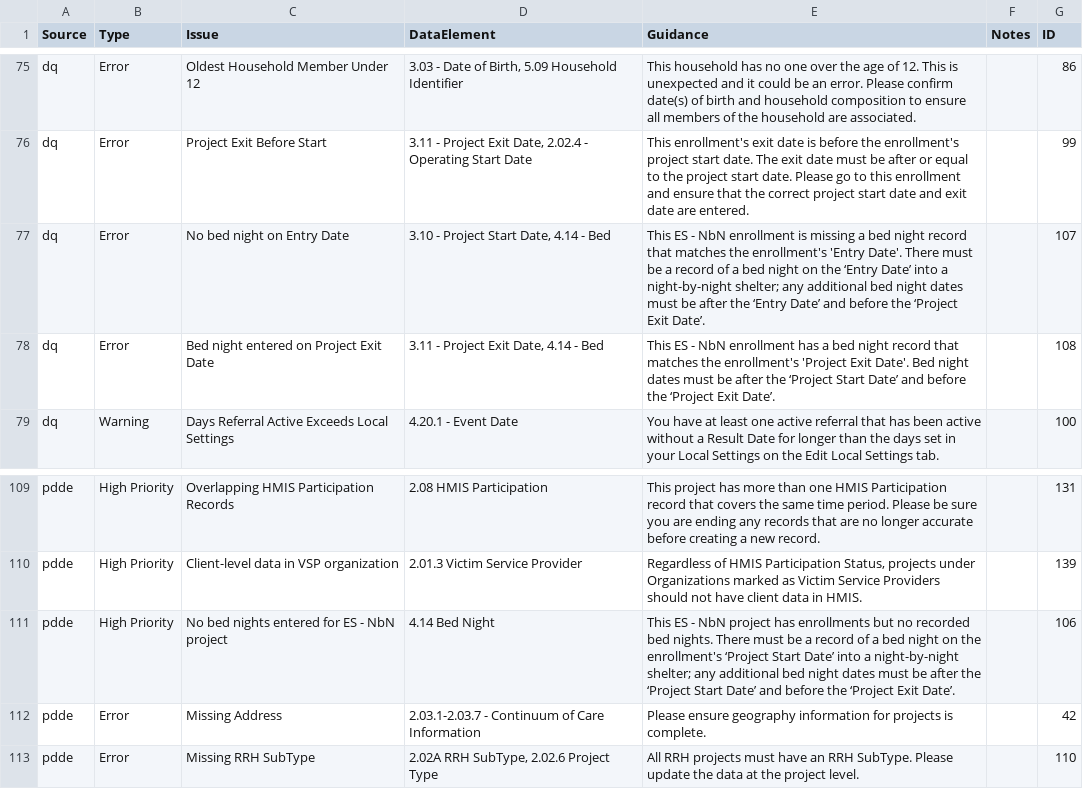
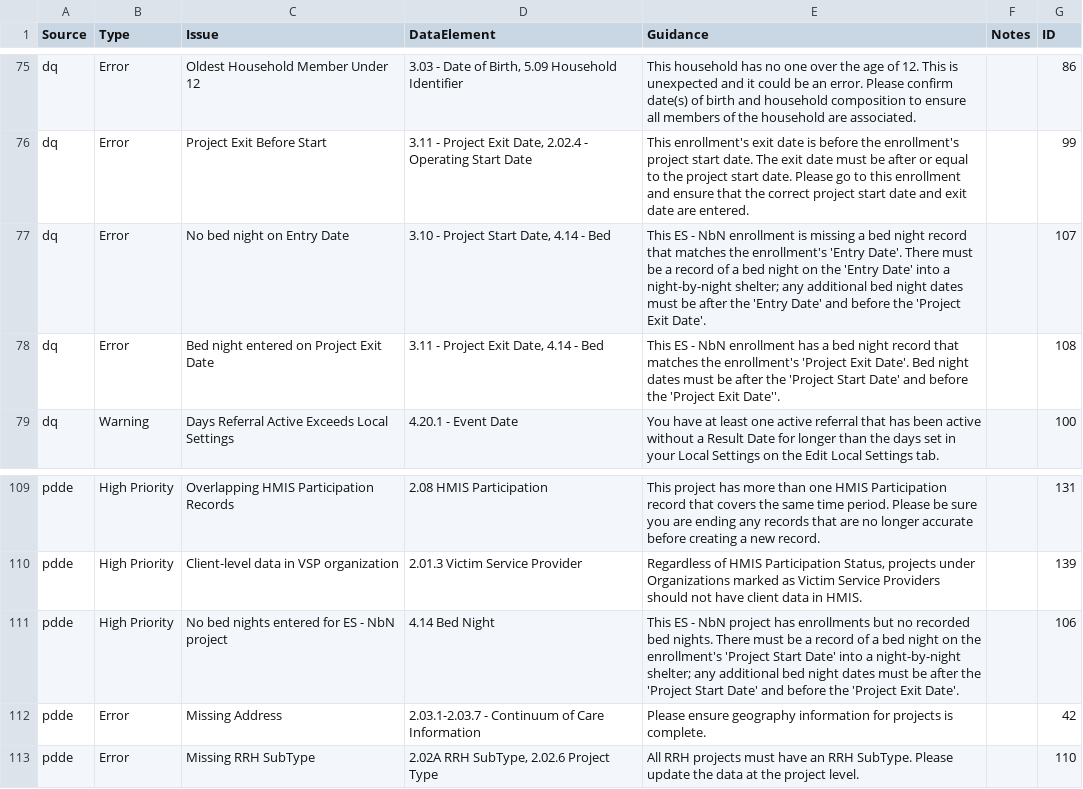
Before and after one commit to abtassociates/eva, a CSV file: public-resources/EvaChecks.csv, drawn as a sheet; only a part is shown, gaps mark what is left out.

Commit message:
using single quotes, rather than smart quotes, for compatibility

```diff
--- a/public-resources/EvaChecks.csv
+++ b/public-resources/EvaChecks.csv
@@ -76,4 +76,4 @@ dq,Error,Oldest Household Member Under 12,"3.03 - Date of Birth, 5.09 Household
 dq,Error,Project Exit Before Start,"3.11 - Project Exit Date, 2.02.4 - Operating Start Date",This enrollment's exit date is before the enrollment's project start date. The exit date must be after or equal to the project start date. Please go to this enrollment and ensure that the correct project start date and exit date are entered.,,99
-dq,Error,No bed night on Entry Date,"3.10 - Project Start Date, 4.14 - Bed",This ES - NbN enrollment is missing a bed night record that matches the enrollment's 'Entry Date'. There must be a record of a bed night on the ‘Entry Date’ into a night-by-night shelter; any additional bed night dates must be after the ‘Entry Date’ and before the ‘Project Exit Date’.,,107
-dq,Error,Bed night entered on Project Exit Date,"3.11 - Project Exit Date, 4.14 - Bed",This ES - NbN enrollment has a bed night record that matches the enrollment's 'Project Exit Date'. Bed night dates must be after the ‘Project Start Date’ and before the ‘Project Exit Date’.,,108
+dq,Error,No bed night on Entry Date,"3.10 - Project Start Date, 4.14 - Bed",This ES - NbN enrollment is missing a bed night record that matches the enrollment's 'Entry Date'. There must be a record of a bed night on the 'Entry Date' into a night-by-night shelter; any additional bed night dates must be after the 'Entry Date' and before the 'Project Exit Date'.,,107
+dq,Error,Bed night entered on Project Exit Date,"3.11 - Project Exit Date, 4.14 - Bed",This ES - NbN enrollment has a bed night record that matches the enrollment's 'Project Exit Date'. Bed night dates must be after the 'Project Start Date' and before the 'Project Exit Date''.,,108
 dq,Warning,Days Referral Active Exceeds Local Settings,4.20.1 - Event Date,You have at least one active referral that has been active without a Result Date for longer than the days set in your Local Settings on the Edit Local Settings tab.,,100
@@ -110,3 +110,3 @@ pdde,High Priority,Overlapping HMIS Participation Records,2.08 HMIS Participatio
 pdde,High Priority,Client-level data in VSP organization,2.01.3 Victim Service Provider,"Regardless of HMIS Participation Status, projects under Organizations marked as Victim Service Providers should not have client data in HMIS.",,139
-pdde,High Priority,No bed nights entered for ES - NbN project, 4.14 Bed Night,"This ES - NbN project has enrollments but no recorded bed nights. There must be a record of a bed night on the enrollment's ‘Project Start Date’ into a night-by-night shelter; any additional bed night dates must be after the ‘Project Start Date’ and before the ‘Project Exit Date’.",,106
+pdde,High Priority,No bed nights entered for ES - NbN project, 4.14 Bed Night,"This ES - NbN project has enrollments but no recorded bed nights. There must be a record of a bed night on the enrollment's 'Project Start Date' into a night-by-night shelter; any additional bed night dates must be after the 'Project Start Date' and before the 'Project Exit Date'.",,106
 pdde,Error,Missing Address,2.03.1-2.03.7 - Continuum of Care Information,Please ensure geography information for projects is complete.,,42
```
